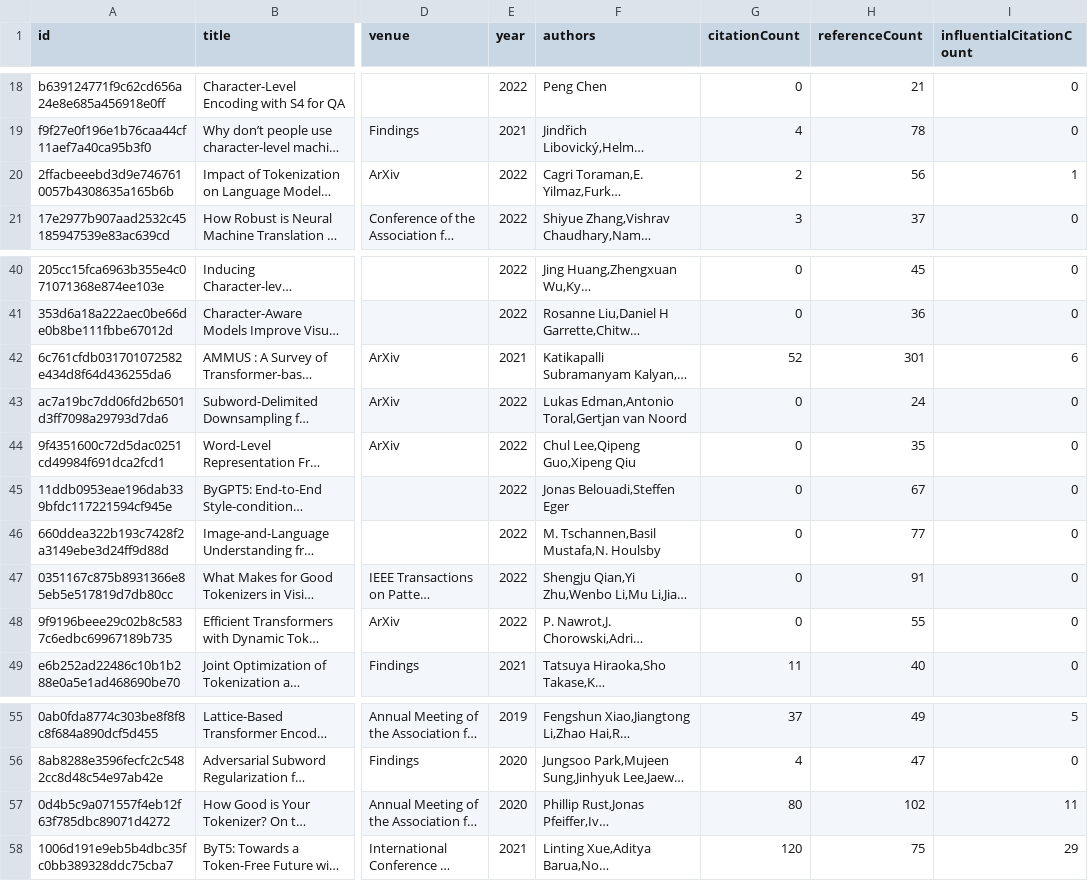
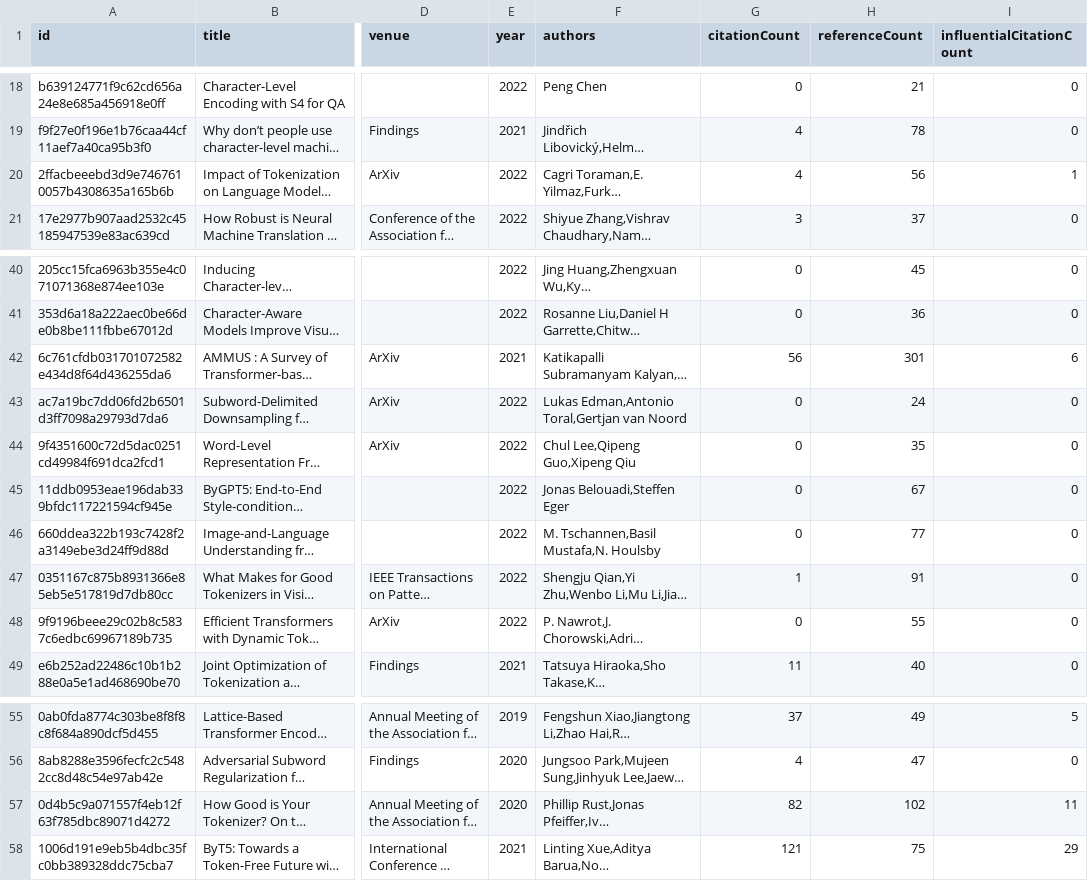
Before and after one commit to avi-jit/tokenization, a CSV file: data/currentPapers.csv, drawn as a sheet; only a part is shown, gaps mark what is left out; long unchanged cells end in …; the diff names each change by its address in the sheet, - before the commit and + after, or states it on an @@ line.

Commit message:
Update paper data

```diff
--- a/data/currentPapers.csv
+++ b/data/currentPapers.csv
-G20 (citationCount): 2
+G20 (citationCount): 4
-G42 (citationCount): 52
+G42 (citationCount): 56
-G47 (citationCount): 0
+G47 (citationCount): 1
-G57 (citationCount): 80
+G57 (citationCount): 82
-G58 (citationCount): 120
+G58 (citationCount): 121
```
Also changed, not shown: 2 other files.
